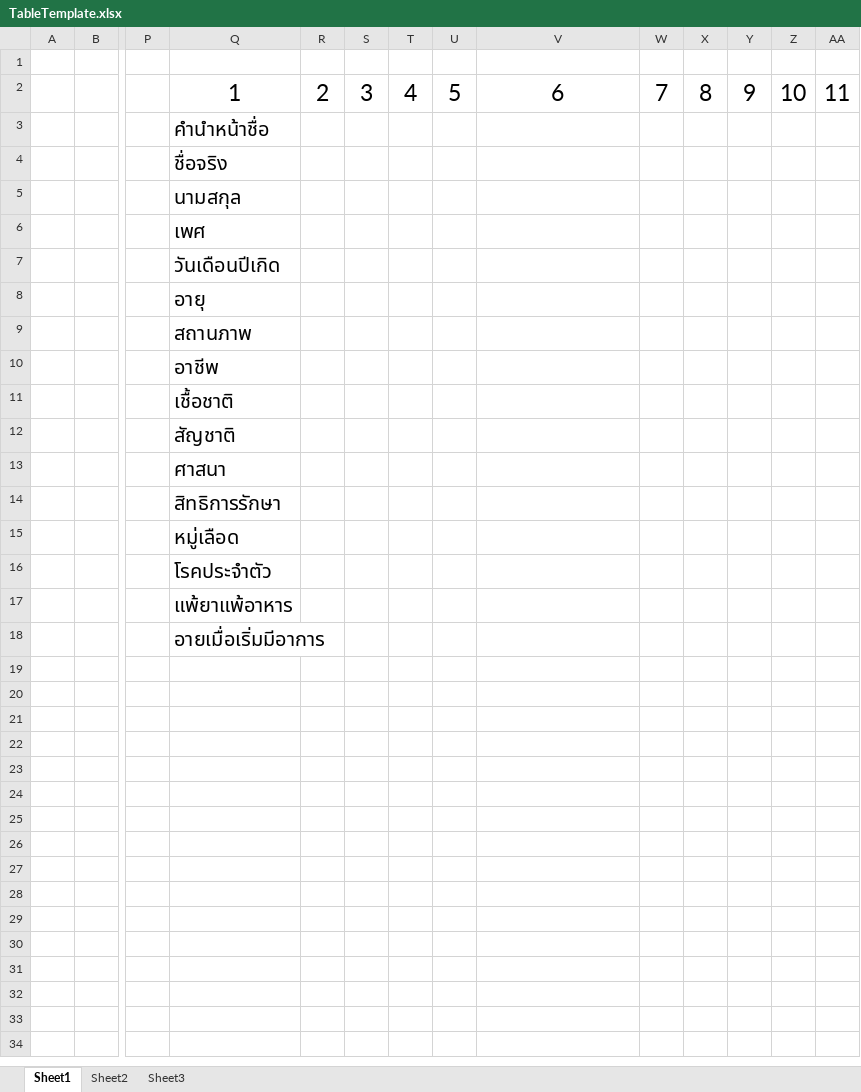
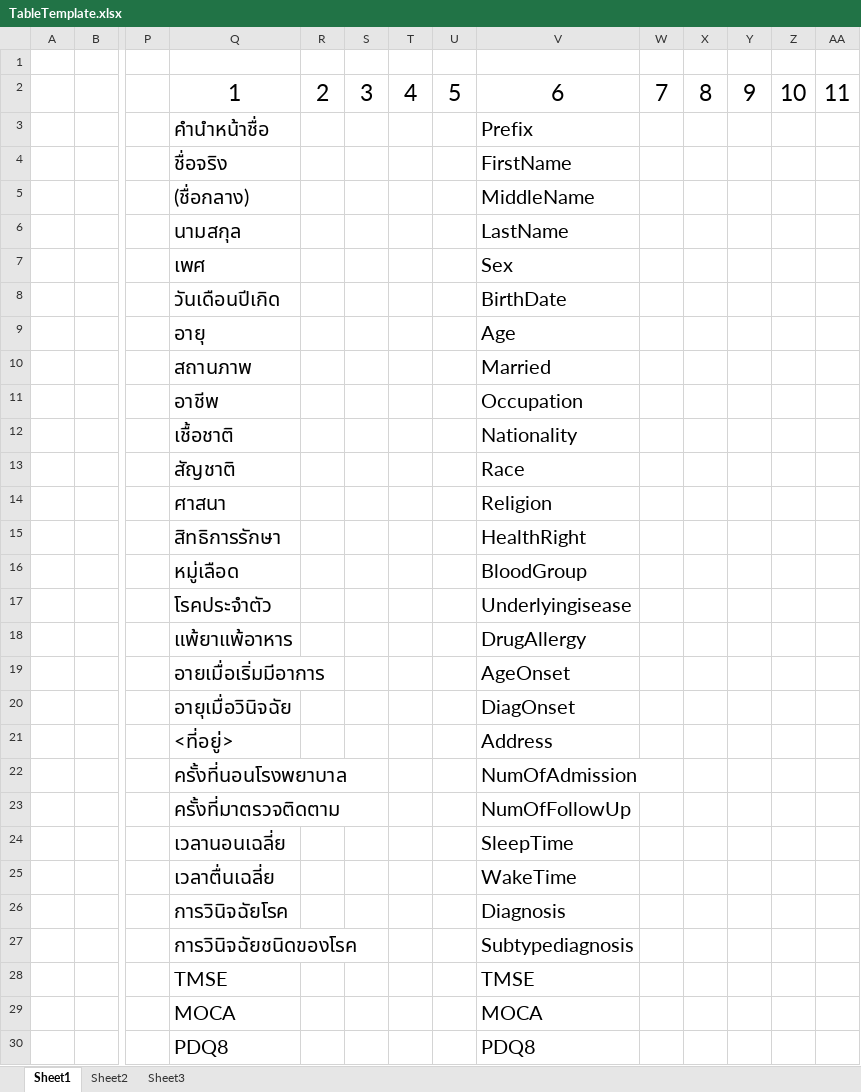
Before and after one commit to champ8644/PDDwebapp, an Excel workbook: src/other/TableTemplate.xlsx, sheet Sheet1, drawn as a sheet; only a part is shown, gaps mark what is left out; values as stored, in another font and other column widths than the file's, no borders; addresses are those after the commit; rows hold the shown columns only; the diff covers the shown part only; the diff names each change by its address in the sheet, - before the commit and + after, or states it on an @@ line.

```diff
--- a/src/other/TableTemplate.xlsx (sheet Sheet1)
+++ b/src/other/TableTemplate.xlsx (sheet Sheet1)
-V3: (empty)
+V3: Prefix
-V4: (empty)
+V4: FirstName
+row 5:  |  |  | (ชื่อกลาง) |  |  |  |  | MiddleName
-V6: (empty)
+V6: LastName
-V7: (empty)
+V7: Sex
-V8: (empty)
+V8: BirthDate
-V9: (empty)
+V9: Age
-V10: (empty)
+V10: Married
-V11: (empty)
+V11: Occupation
-V12: (empty)
+V12: Nationality
-V13: (empty)
+V13: Race
-V14: (empty)
+V14: Religion
-V15: (empty)
+V15: HealthRight
-V16: (empty)
+V16: BloodGroup
-V17: (empty)
+V17: Underlyingisease
-V18: (empty)
+V18: DrugAllergy
-V19: (empty)
+V19: AgeOnset
+row 20:  |  |  | อายุเมื่อวินิจฉัย |  |  |  |  | DiagOnset
+row 21:  |  |  | <ที่อยู่> |  |  |  |  | Address
+row 22:  |  |  | ครั้งที่นอนโรงพยาบาล |  |  |  |  | NumOfAdmission
+row 23:  |  |  | ครั้งที่มาตรวจติดตาม |  |  |  |  | NumOfFollowUp
+row 24:  |  |  | เวลานอนเฉลี่ย |  |  |  |  | SleepTime
+row 25:  |  |  | เวลาตื่นเฉลี่ย |  |  |  |  | WakeTime
+row 26:  |  |  | การวินิจฉัยโรค |  |  |  |  | Diagnosis
+row 27:  |  |  | การวินิจฉัยชนิดของโรค |  |  |  |  | Subtypediagnosis
+row 28:  |  |  | TMSE |  |  |  |  | TMSE
+row 29:  |  |  | MOCA |  |  |  |  | MOCA
+row 30:  |  |  | PDQ8 |  |  |  |  | PDQ8
```
Also changed, not shown: 8 added rows elsewhere in this sheet, 8 other files.
